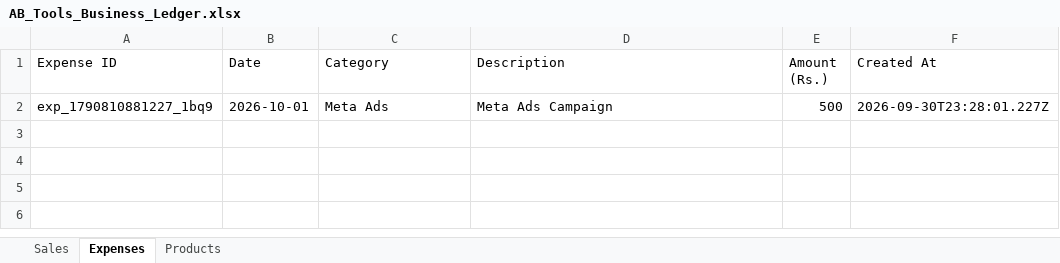
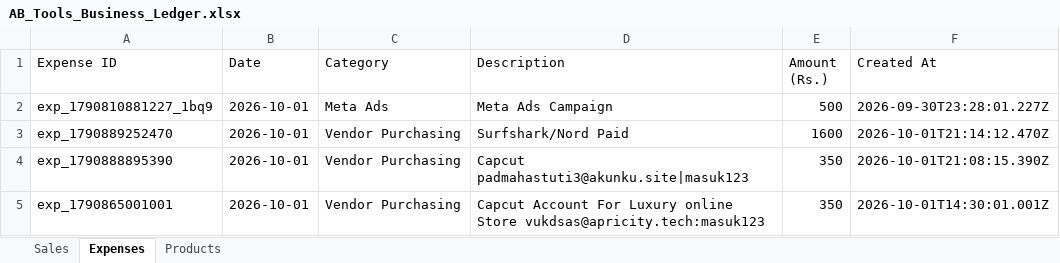
Before and after one commit to zahidhannan311-web/ab-tools-ledger, an Excel workbook: data/AB_Tools_Business_Ledger.xlsx, sheet Expenses, drawn as a sheet; values as stored, in another font and other column widths than the file's, no borders; the diff names each change by its address in the sheet, - before the commit and + after, or states it on an @@ line.

Commit message:
Restore all 19 sales and 4 expenses in database and ledger

```diff
--- a/data/AB_Tools_Business_Ledger.xlsx (sheet Expenses)
+++ b/data/AB_Tools_Business_Ledger.xlsx (sheet Expenses)
+row 3: exp_1790889252470 | 2026-10-01 | Vendor Purchasing | Surfshark/Nord Paid | 1600 | 2026-10-01T21:14:12.470Z
+row 4: exp_1790888895390 | 2026-10-01 | Vendor Purchasing | Capcut padmahastuti3@akunku.site|masuk123 | 350 | 2026-10-01T21:08:15.390Z
+row 5: exp_1790865001001 | 2026-10-01 | Vendor Purchasing | Capcut Account For Luxury online Store vukdsas@apricity.tech:masuk123 | 350 | 2026-10-01T14:30:01.001Z
```
Also changed, not shown: sheet Sales, 1 other file.
